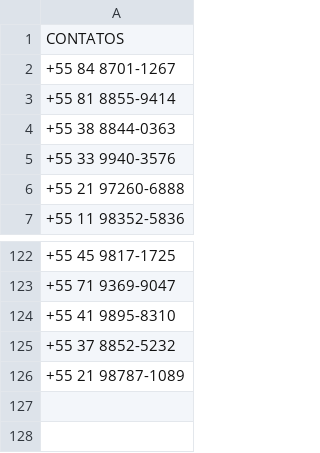
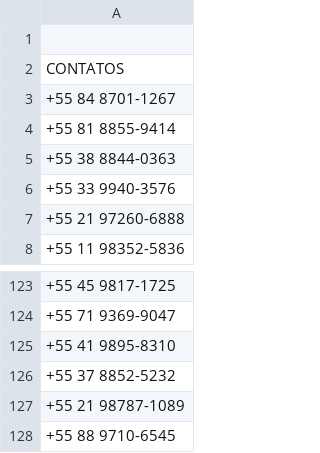
Before and after one commit to iamlucasconte/SORTEIO, a CSV file: sorteio.csv, drawn as a sheet; only a part is shown, gaps mark what is left out; the diff names each change by its address in the sheet, - before the commit and + after, or states it on an @@ line.

Commit message:
Update sorteio.csv

```diff
--- a/sorteio.csv
+++ b/sorteio.csv
+row 1: (empty)
+row 128: +55 88 9710-6545
```
